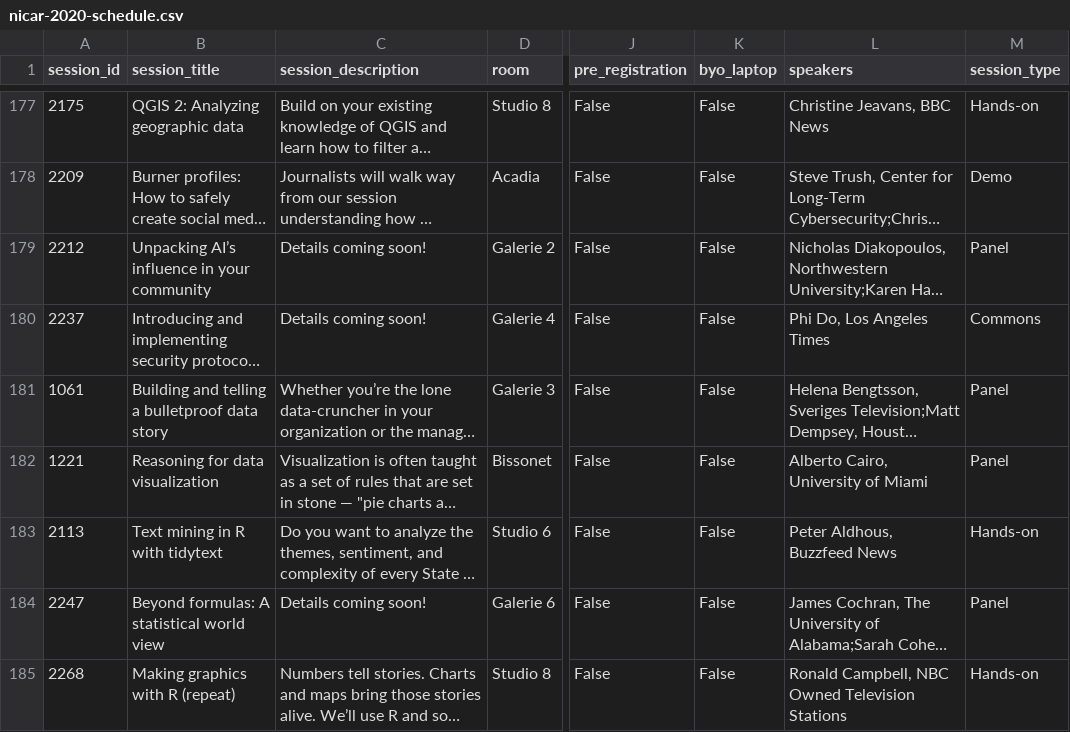
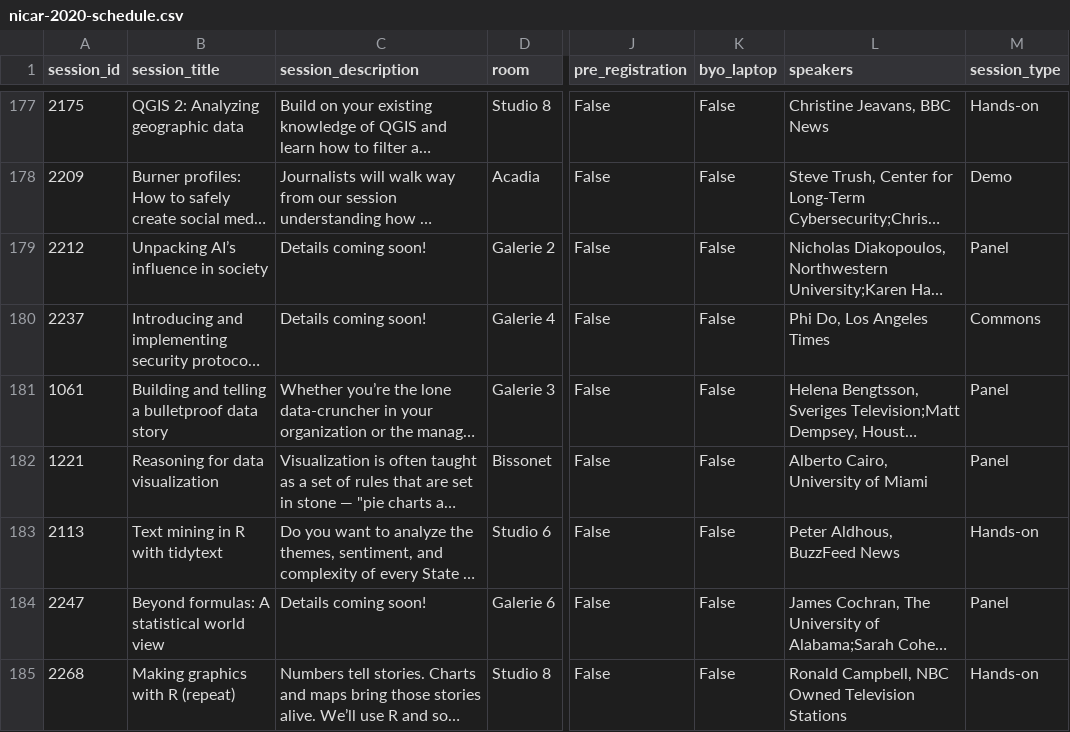
Before and after one commit to ireapps/nicar-2020-schedule, a CSV file: nicar-2020-schedule.csv, drawn as a sheet; only a part is shown, gaps mark what is left out; long unchanged cells end in …; the diff covers the shown part only; the diff names each change by its address in the sheet, - before the commit and + after, or states it on an @@ line.

```diff
--- a/nicar-2020-schedule.csv
+++ b/nicar-2020-schedule.csv
-B179 (session_title): Unpacking AI’s influence in your community
+B179 (session_title): Unpacking AI’s influence in society
-L183 (speakers): Peter Aldhous, Buzzfeed News
+L183 (speakers): Peter Aldhous, BuzzFeed News
```
Also changed, not shown: 9 edited cells elsewhere in this file, 3 other files.
